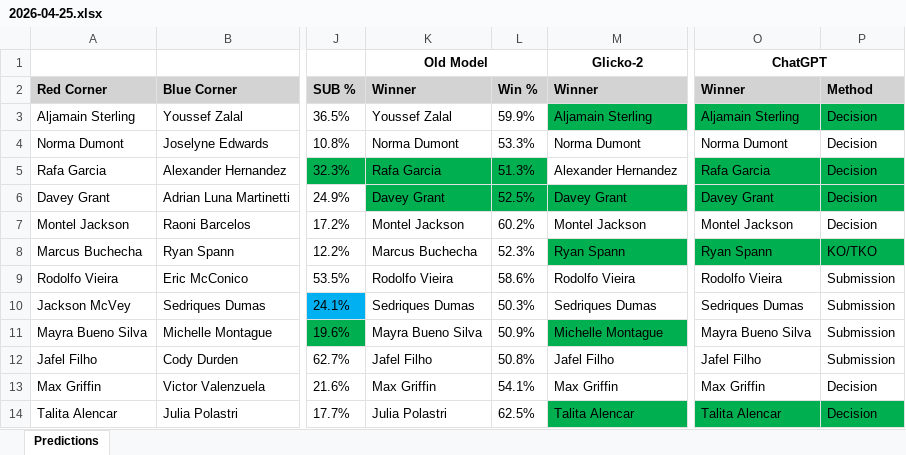
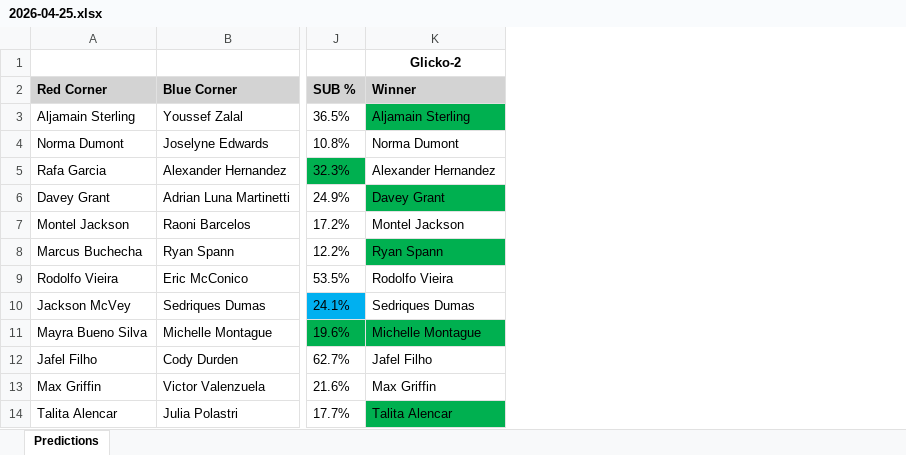
Before and after one commit to gdsakelaris/new-ufc-model, an Excel workbook: Predictions/2026-04-25.xlsx, sheet Predictions, drawn as a sheet; only a part is shown, gaps mark what is left out; values as stored, in another font and other column widths than the file's, no borders; the diff names each change by its address in the sheet, - before the commit and + after, or states it on an @@ line.

```diff
--- a/Predictions/2026-04-25.xlsx (sheet Predictions)
+++ b/Predictions/2026-04-25.xlsx (sheet Predictions)
-column K (Winner), row 1: Old Model; rows 3-14: Youssef Zalal | Norma Dumont | Rafa Garcia | Davey Grant | Montel Jackson | Marcus Buchecha | Rodolfo Vieira | Sedriques Dumas | Mayra Bueno Silva | Jafel Filho | Max Griffin | Julia Polastri
-column L (Win %), rows 3-14: 59.9% | 53.3% | 51.3% | 52.5% | 60.2% | 52.3% | 58.6% | 50.3% | 50.9% | 50.8% | 54.1% | 62.5%
-column O (Winner), row 1: ChatGPT; rows 3-14: Aljamain Sterling | Norma Dumont | Rafa Garcia | Davey Grant | Montel Jackson | Ryan Spann | Rodolfo Vieira | Sedriques Dumas | Mayra Bueno Silva | Jafel Filho | Max Griffin | Talita Alencar
-column P (Method), rows 3-14: Decision | Decision | Decision | Decision | Decision | KO/TKO | Submission | Submission | Submission | Submission | Decision | Decision
```
Also changed, not shown: 2026-06-27.xlsx, Predictions/2026-04-11.xlsx, 10 other files.
